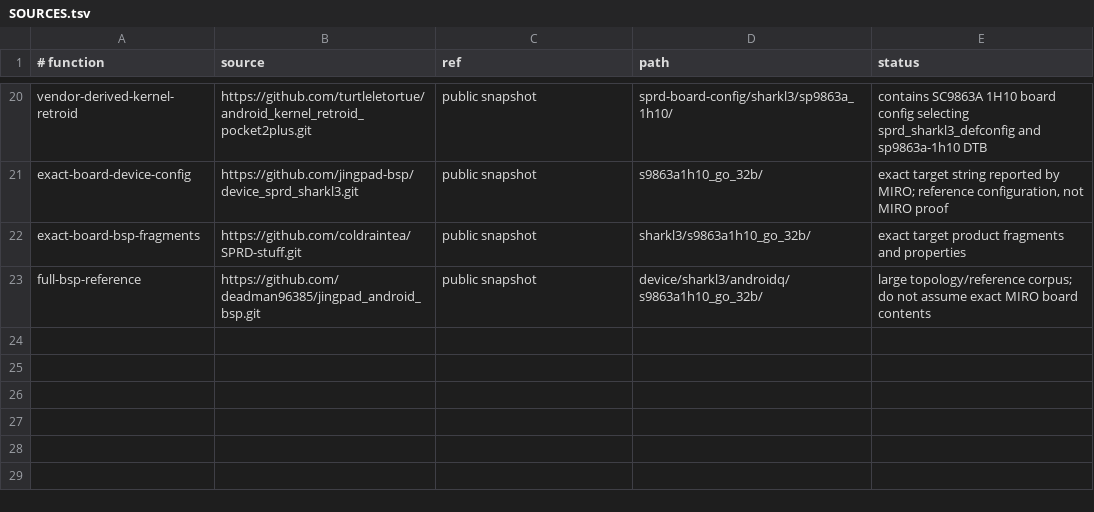
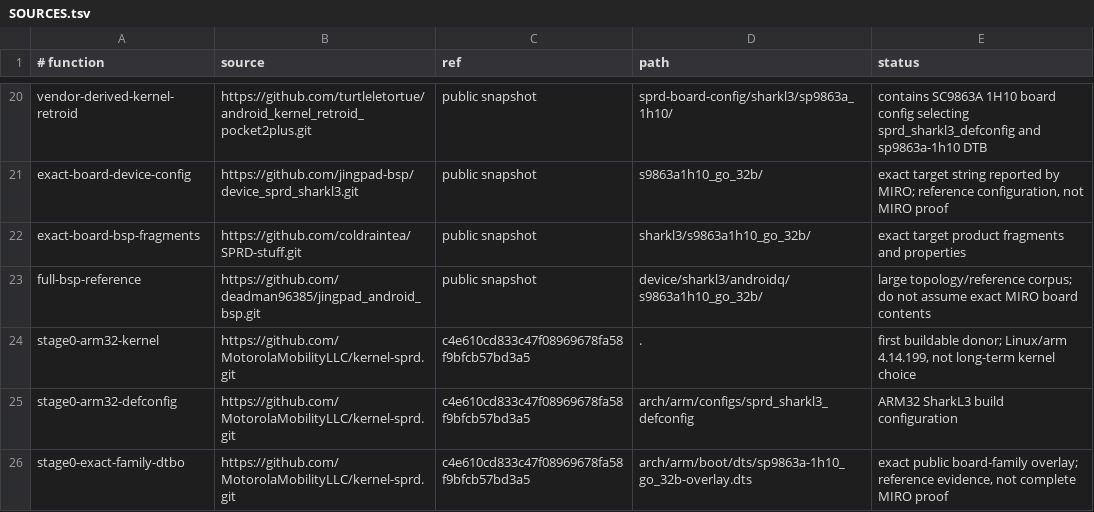
Before and after one commit to dilapidated-shed/cheap-phone-os, a TSV file: kernel/SOURCES.tsv, drawn as a sheet; only a part is shown, gaps mark what is left out; the diff names each change by its address in the sheet, - before the commit and + after, or states it on an @@ line.

Commit message:
Record pinned ARM32 stage-0 kernel sources

```diff
--- a/kernel/SOURCES.tsv
+++ b/kernel/SOURCES.tsv
+row 24: stage0-arm32-kernel | https://github.com/MotorolaMobilityLLC/kernel-sprd.git | c4e610cd833c47f08969678fa58f9bfcb57bd3a5 | . | first buildable donor; Linux/arm 4.14.199, not long-term kernel choice
+row 25: stage0-arm32-defconfig | https://github.com/MotorolaMobilityLLC/kernel-sprd.git | c4e610cd833c47f08969678fa58f9bfcb57bd3a5 | arch/arm/configs/sprd_sharkl3_defconfig | ARM32 SharkL3 build configuration
+row 26: stage0-exact-family-dtbo | https://github.com/MotorolaMobilityLLC/kernel-sprd.git | c4e610cd833c47f08969678fa58f9bfcb57bd3a5 | arch/arm/boot/dts/sp9863a-1h10_go_32b-overlay.dts | exact public board-family overlay; reference evidence, not complete MIRO proof
```
